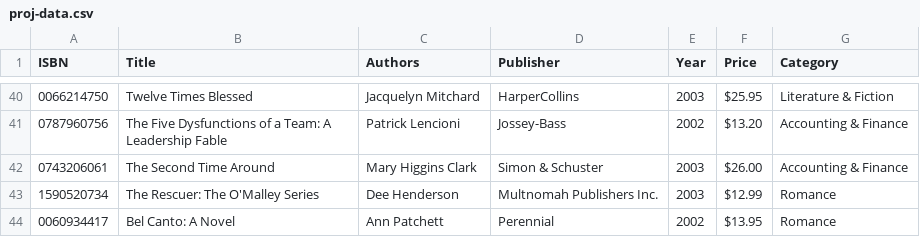
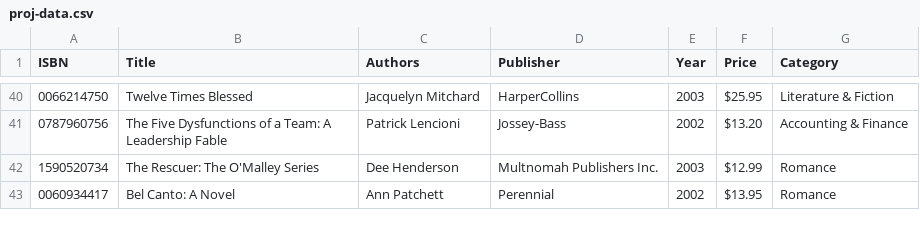
Before and after one commit to mohitd/cse3241-au16, a CSV file: proj-data.csv, drawn as a sheet; only a part is shown, gaps mark what is left out.

Commit message:
Populated DB with fake data

```diff
--- a/proj-data.csv
+++ b/proj-data.csv
@@ -41,3 +41,2 @@ ISBN,Title,Authors,Publisher,Year,Price,Category,,,
 0787960756,The Five Dysfunctions of a Team: A Leadership Fable,Patrick Lencioni,Jossey-Bass,2002,$13.20,Accounting & Finance,,,
-0743206061,The Second Time Around,Mary Higgins Clark,Simon & Schuster,2003,$26.00,Accounting & Finance,,,
 1590520734,The Rescuer: The O'Malley Series,Dee Henderson,Multnomah Publishers Inc.,2003,$12.99,Romance,,,
```
Also changed, not shown: 4 other files.
